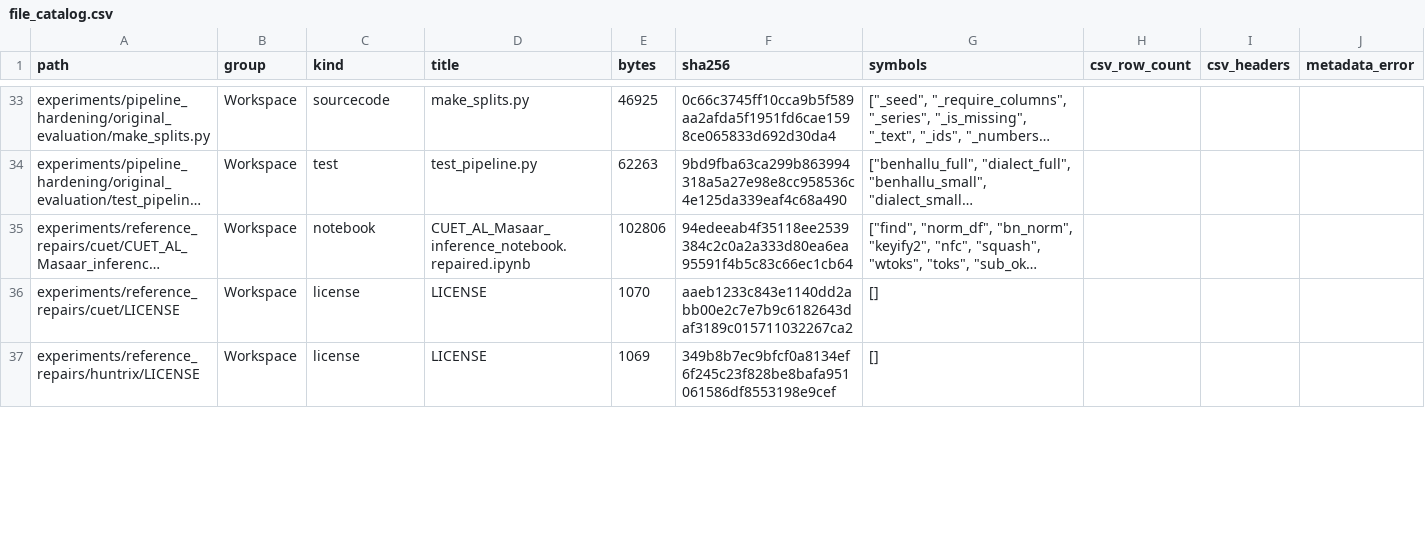
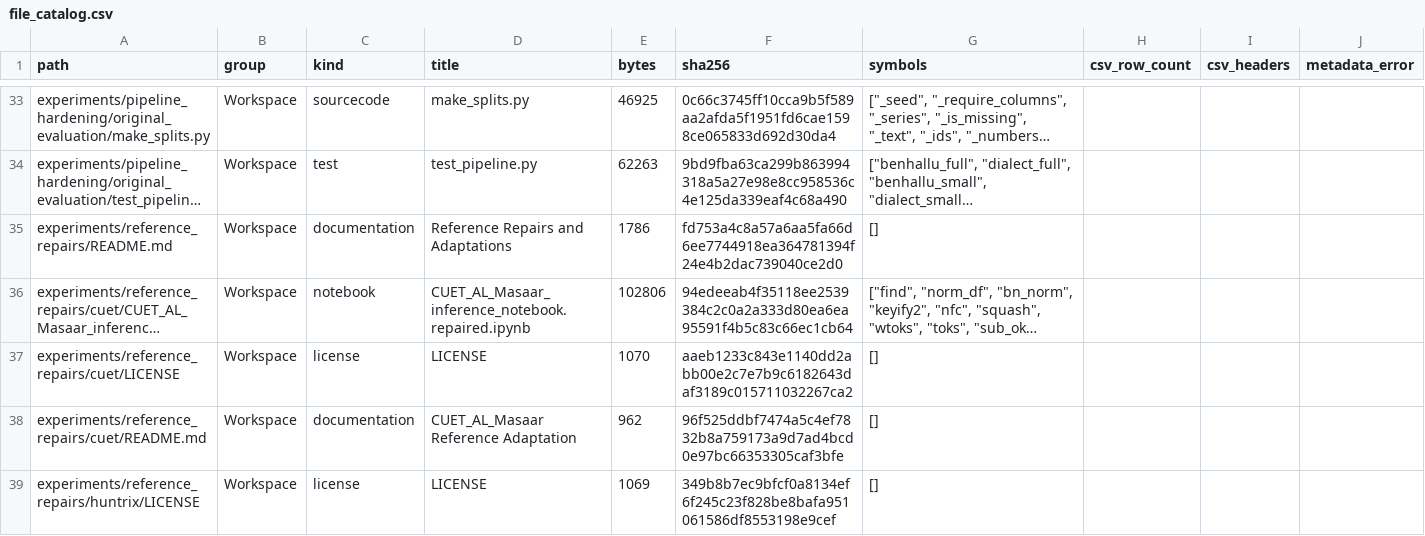
Before and after one commit to MDAsrafulhasan/BenHalluEval, a CSV file: docs/catalog/file_catalog.csv, drawn as a sheet; only a part is shown, gaps mark what is left out; long unchanged cells end in …; the diff covers the shown part only; the diff names each change by its address in the sheet, - before the commit and + after, or states it on an @@ line.

```diff
--- a/docs/catalog/file_catalog.csv
+++ b/docs/catalog/file_catalog.csv
+row 35: experiments/reference_repairs/README.md | Workspace | documentation | Reference Repairs and Adaptations | 1786 | fd753a4c8a57a6aa5fa66d6ee7744918ea364781394f24e4b2dac739040ce2d0 | []
+row 38: experiments/reference_repairs/cuet/README.md | Workspace | documentation | CUET_AL_Masaar Reference Adaptation | 962 | 96f525ddbf7474a5c4ef7832b8a759173a9d7ad4bcd0e97bc66353305caf3bfe | []
```
Also changed, not shown: 1 added row and 18 edited cells elsewhere in this file, docs/catalog/duplicate_files.csv, 12 other files.
